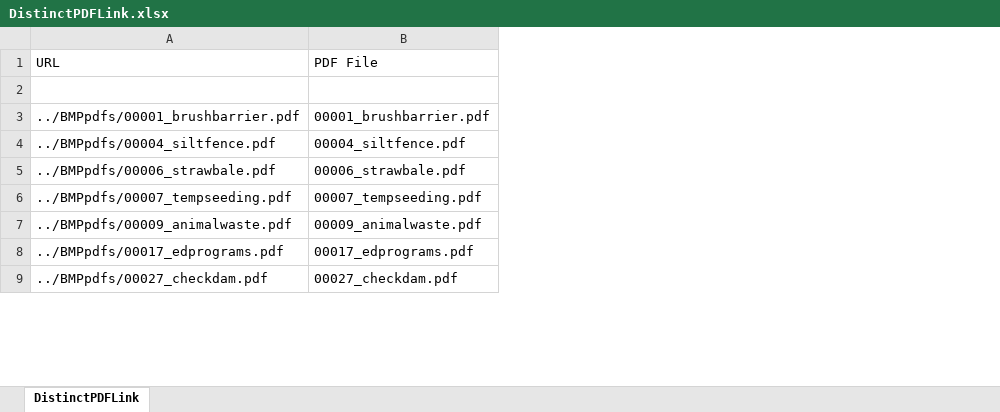
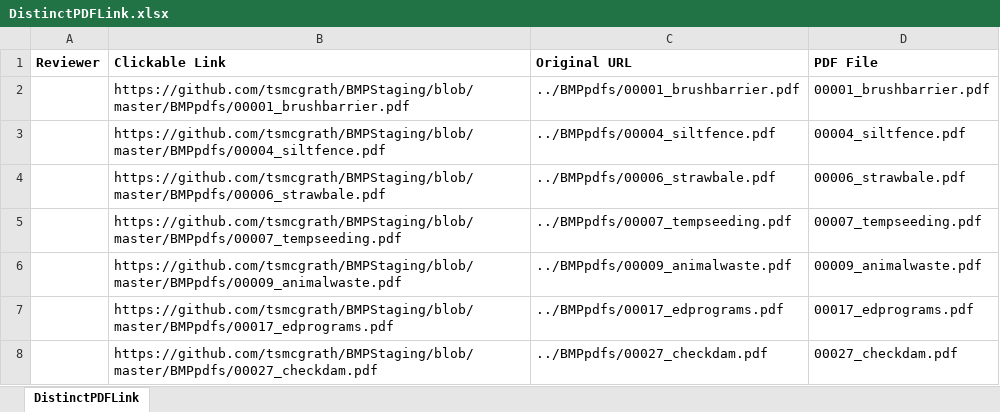
Before and after one commit to tsmcgrath/BMPTest, an Excel workbook: DistinctPDFLink.xlsx, sheet DistinctPDFLink, drawn as a sheet; only a part is shown; values as stored, in another font and other column widths than the file's, no borders; removed rows and columns are numbered as before the commit, all else as after; the diff names each change by its address in the sheet, - before the commit and + after, or states it on an @@ line.

```diff
--- a/DistinctPDFLink.xlsx (sheet DistinctPDFLink)
+++ b/DistinctPDFLink.xlsx (sheet DistinctPDFLink)
+column A (Reviewer), empty
+column B (Clickable Link), rows 2-8: https://github.com/tsmcgrath/BMPStaging/blob/master/BMPpdfs/00001_brushbarrier.pdf | https://github.com/tsmcgrath/BMPStaging/blob/master/BMPpdfs/00004_siltfence.pdf | https://github.com/tsmcgrath/BMPStaging/blob/master/BMPpdfs/00006_strawbale.pdf | https://github.com/tsmcgrath/BMPStaging/blob/master/BMPpdfs/00007_tempseeding.pdf | https://github.com/tsmcgrath/BMPStaging/blob/master/BMPpdfs/00009_animalwaste.pdf | https://github.com/tsmcgrath/BMPStaging/blob/master/BMPpdfs/00017_edprograms.pdf | https://github.com/tsmcgrath/BMPStaging/blob/master/BMPpdfs/00027_checkdam.pdf
-C1: URL
+C1: Original URL
-C1:D1 bold: off
+C1:D1 bold: on
-row 2: (empty)
```
Also changed, not shown: 10 other files.
